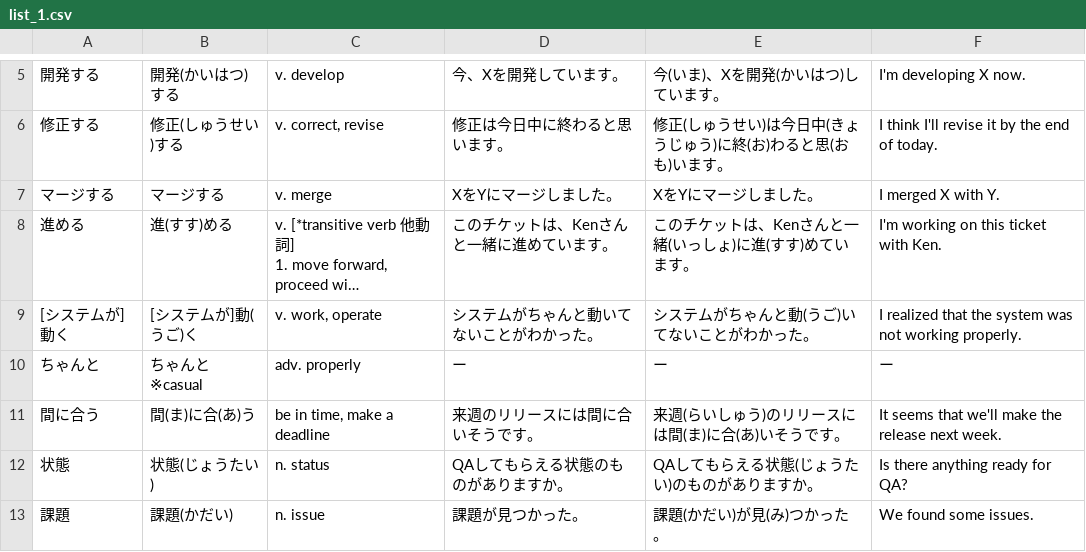
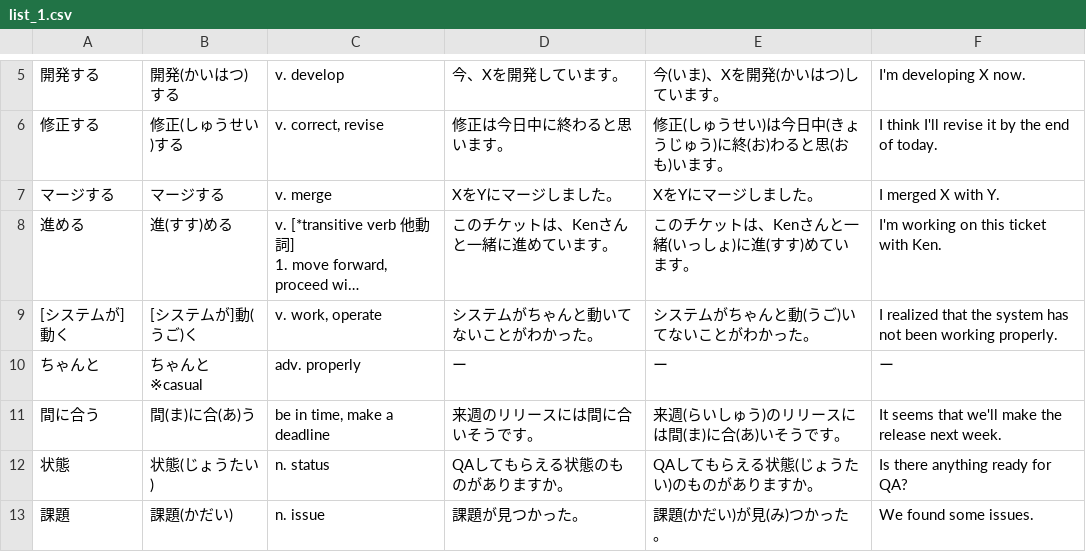
Before and after one commit to mercari/engineer-vocabulary-list, a CSV file: csv/list_1.csv, drawn as a sheet; only a part is shown, gaps mark what is left out; long unchanged cells end in …; the diff names each change by its address in the sheet, - before the commit and + after, or states it on an @@ line.

Commit message:
fix translation

```diff
--- a/csv/list_1.csv
+++ b/csv/list_1.csv
-F9: …the system was not working properly.
+F9: …the system has not been working properly.
```
